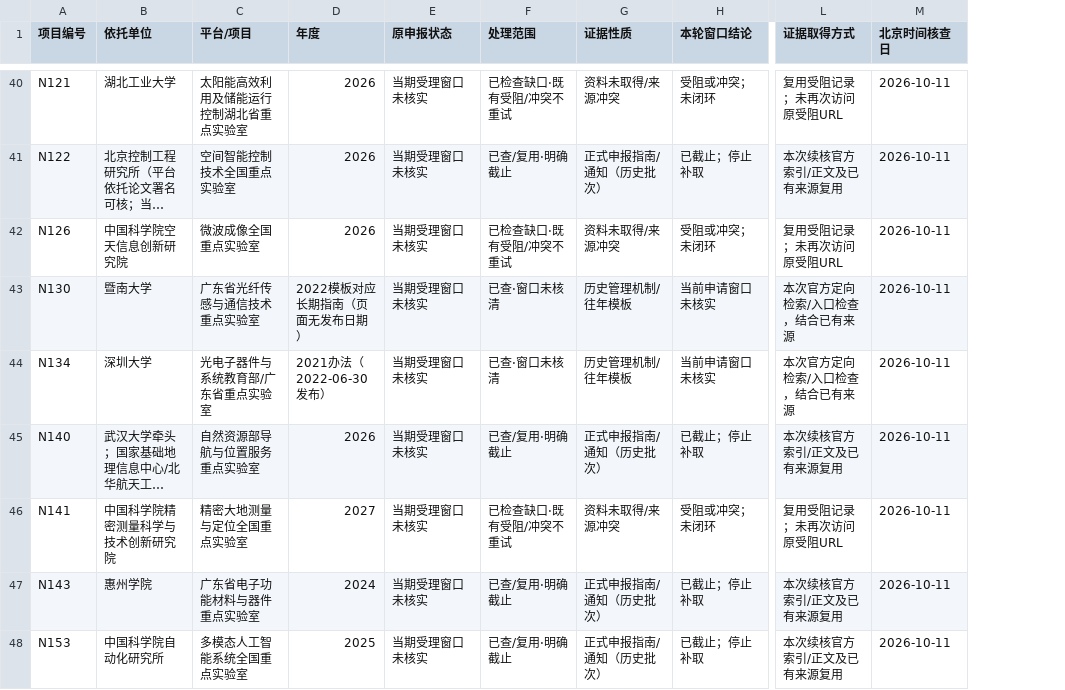
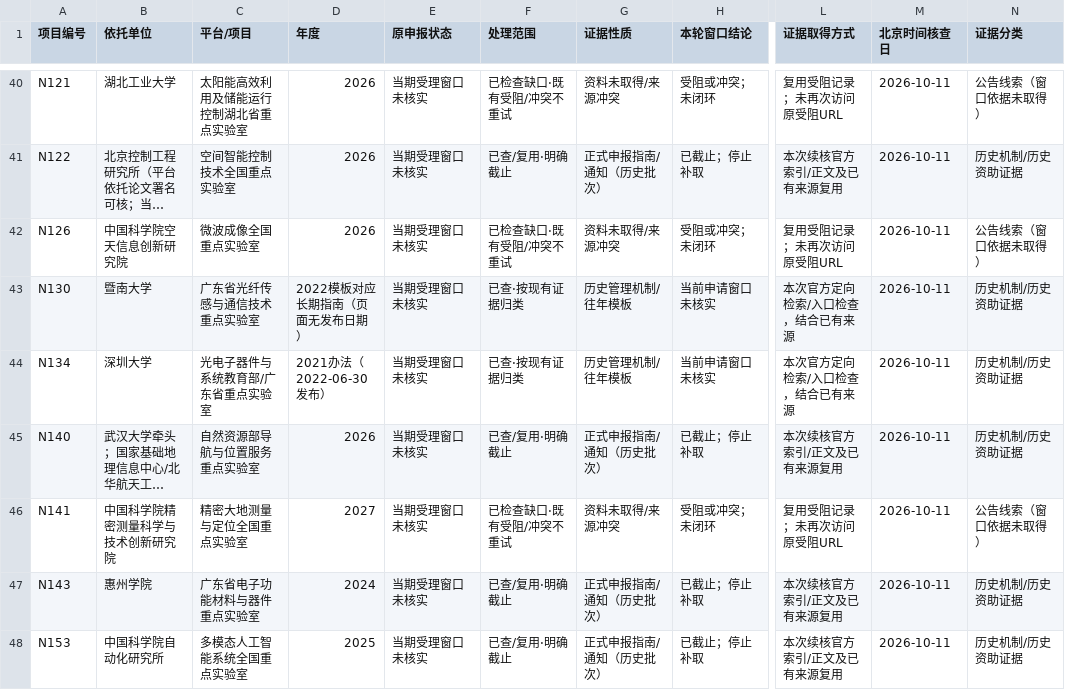
Before and after one commit to zyanzhi90-dot/open-project-for-fund, a CSV file: 02_检索与核验记录/审计记录/已有窗口缺口续核_20261011.csv, drawn as a sheet; only a part is shown, gaps mark what is left out; long unchanged cells end in …; the diff covers the shown part only; the diff names each change by its address in the sheet, - before the commit and + after, or states it on an @@ line.

```diff
--- a/02_检索与核验记录/审计记录/已有窗口缺口续核_20261011.csv
+++ b/02_检索与核验记录/审计记录/已有窗口缺口续核_20261011.csv
+column N (证据分类), rows 40-48: 公告线索（窗口依据未取得） | 历史机制/历史资助证据 | 公告线索（窗口依据未取得） | 历史机制/历史资助证据 | 历史机制/历史资助证据 | 历史机制/历史资助证据 | 公告线索（窗口依据未取得） | 历史机制/历史资助证据 | 历史机制/历史资助证据
-F43:F44 (处理范围): 已查·窗口未核清
+F43:F44 (处理范围): 已查·按现有证据归类
```
Also changed, not shown: 20 edited cells elsewhere in this file, 1 other file.
